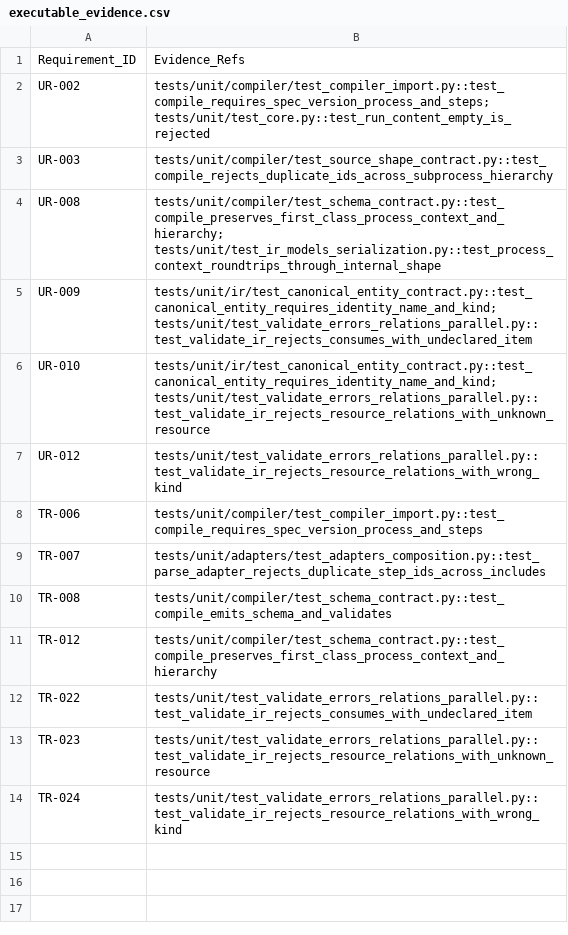
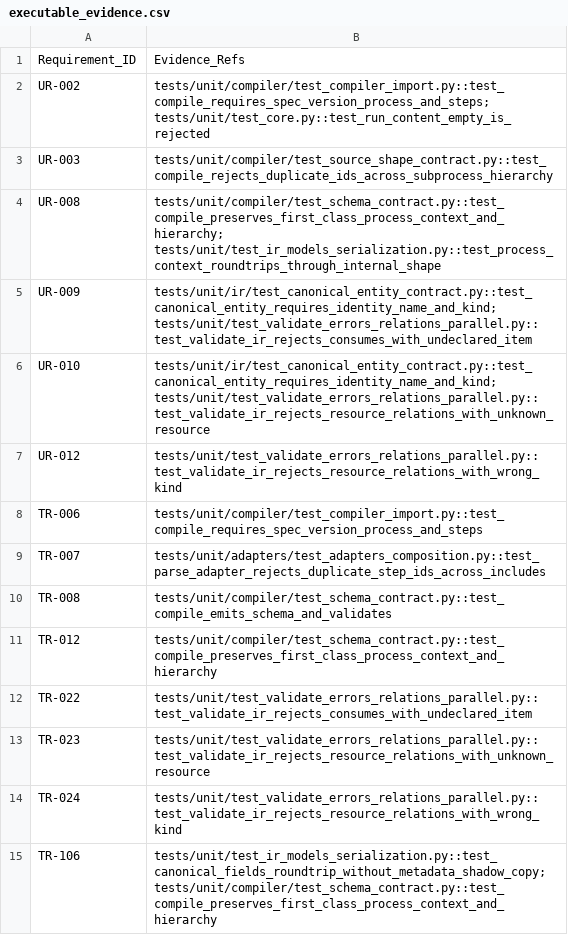
Before and after one commit to shanewilkins/FLO, a CSV file: docs/requirements/executable_evidence.csv, drawn as a sheet; the diff names each change by its address in the sheet, - before the commit and + after, or states it on an @@ line.

```diff
--- a/docs/requirements/executable_evidence.csv
+++ b/docs/requirements/executable_evidence.csv
+row 15: TR-106 | tests/unit/test_ir_models_serialization.py::test_canonical_fields_roundtrip_without_metadata_shadow_copy; tests/unit/compiler/test_schema_contract.py::test_compile_preserves_first_class_process_context_and_hierarchy
```
Also changed, not shown: docs/requirements/technical_requirements.csv, docs/requirements/user_requirements.csv, 28 other files.
